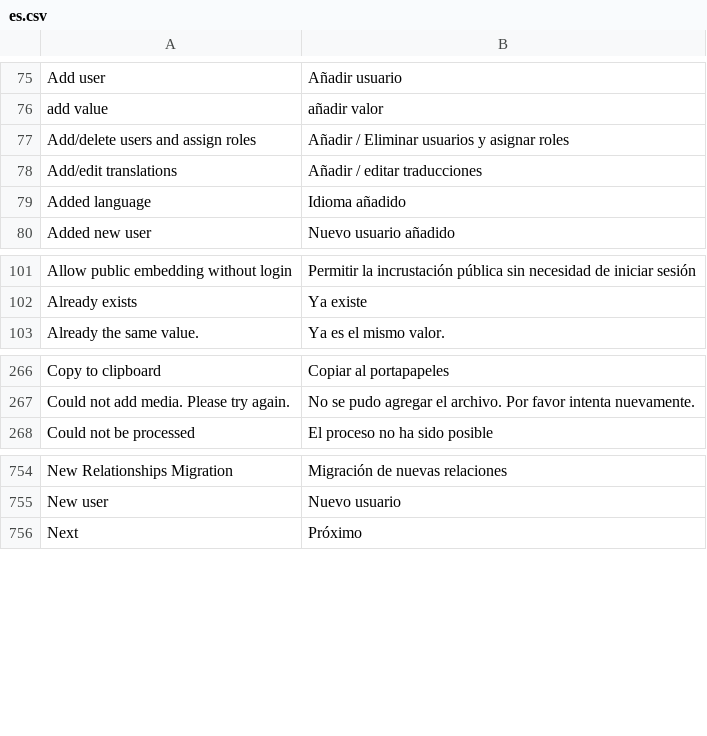
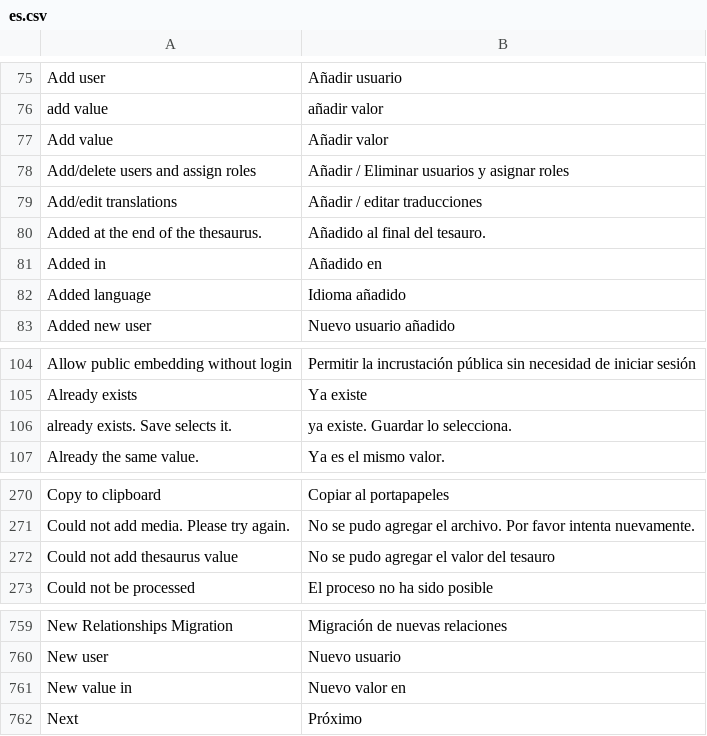
Before and after one commit to huridocs/uwazi, a CSV file: contents/ui-translations/es.csv, drawn as a sheet; only a part is shown, gaps mark what is left out.

```diff
--- a/contents/ui-translations/es.csv
+++ b/contents/ui-translations/es.csv
@@ -76,4 +76,7 @@ Add user,Añadir usuario
 add value,añadir valor
+Add value,Añadir valor
 Add/delete users and assign roles,Añadir / Eliminar usuarios y asignar roles
 Add/edit translations,Añadir / editar traducciones
+Added at the end of the thesaurus.,Añadido al final del tesauro.
+Added in,Añadido en
 Added language,Idioma añadido
@@ -102,2 +105,3 @@ Allow public embedding without login,Permitir la incrustación pública sin nece
 Already exists,Ya existe
+already exists. Save selects it.,ya existe. Guardar lo selecciona.
 Already the same value.,Ya es el mismo valor.
@@ -272,2 +276,3 @@ Copy to clipboard,Copiar al portapapeles
 Could not add media. Please try again.,No se pudo agregar el archivo. Por favor intenta nuevamente.
+Could not add thesaurus value,No se pudo agregar el valor del tesauro
 Could not be processed,El proceso no ha sido posible
@@ -792,2 +797,3 @@ New Relationships Migration,Migración de nuevas relaciones
 New user,Nuevo usuario
+New value in,Nuevo valor en
 Next,Próximo
```
Also changed, not shown: contents/ui-translations/ar.csv, contents/ui-translations/el.csv, 10 other files.
